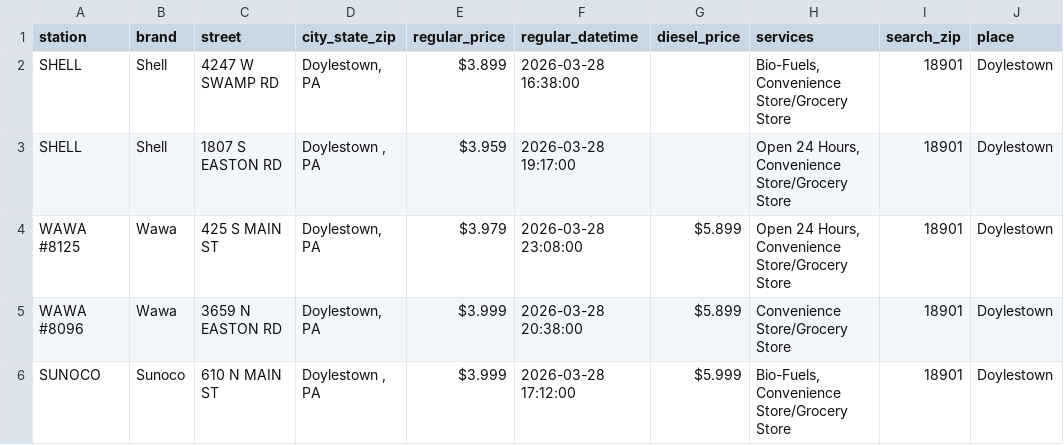
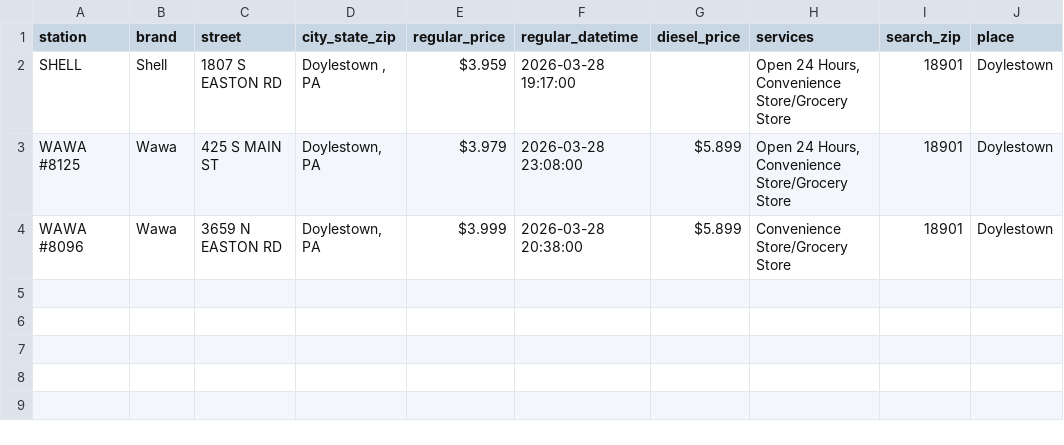
Before and after one commit to CUlleryUSATRepos/BucksGasRepo, a CSV file: BucksGasPrices/DoylestownGas.csv, drawn as a sheet.

Commit message:
Update gas prices 2026-03-29 02:01:39

```diff
--- a/BucksGasPrices/DoylestownGas.csv
+++ b/BucksGasPrices/DoylestownGas.csv
@@ -1,3 +1,2 @@
 station,brand,street,city_state_zip,regular_price,regular_datetime,diesel_price,services,search_zip,place
-SHELL,Shell,4247 W SWAMP RD,"Doylestown, PA",$3.899,2026-03-28 16:38:00,,"Bio-Fuels, Convenience Store/Grocery Store",18901,Doylestown
 SHELL,Shell,1807 S EASTON RD,"Doylestown , PA",$3.959,2026-03-28 19:17:00,,"Open 24 Hours, Convenience Store/Grocery Store",18901,Doylestown
@@ -5,2 +4 @@ WAWA #8125,Wawa,425 S MAIN ST,"Doylestown, PA",$3.979,2026-03-28 23:08:00,$5.899
 WAWA #8096,Wawa,3659 N EASTON RD,"Doylestown, PA",$3.999,2026-03-28 20:38:00,$5.899,Convenience Store/Grocery Store,18901,Doylestown
-SUNOCO,Sunoco,610 N MAIN ST,"Doylestown , PA",$3.999,2026-03-28 17:12:00,$5.999,"Bio-Fuels, Convenience Store/Grocery Store",18901,Doylestown
```
Also changed, not shown: BucksGasPrices/BensalemGas.csv, BucksGasPrices/FairlessHillsGas.csv, 1 other file.
